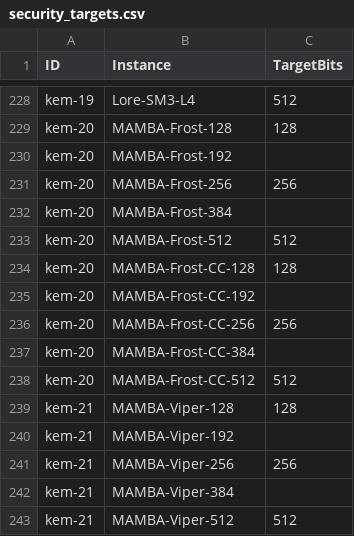
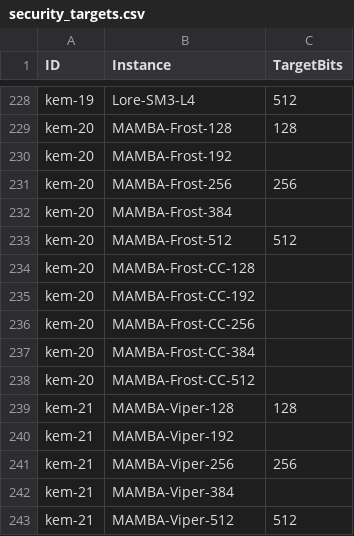
Before and after one commit to ngcc-dev/ngcc-harness, a CSV file: performance/security_targets.csv, drawn as a sheet; only a part is shown, gaps mark what is left out; the diff covers the shown part only.

```diff
--- a/performance/security_targets.csv
+++ b/performance/security_targets.csv
@@ -233,7 +233,7 @@ kem-20;MAMBA-Frost-384;
 kem-20;MAMBA-Frost-512;512
-kem-20;MAMBA-Frost-CC-128;128
+kem-20;MAMBA-Frost-CC-128;
 kem-20;MAMBA-Frost-CC-192;
-kem-20;MAMBA-Frost-CC-256;256
+kem-20;MAMBA-Frost-CC-256;
 kem-20;MAMBA-Frost-CC-384;
-kem-20;MAMBA-Frost-CC-512;512
+kem-20;MAMBA-Frost-CC-512;
 kem-21;MAMBA-Viper-128;128
```
Also changed, not shown: 16 edited cells elsewhere in this file, security/vulnerabilities.csv, 13 other files.
